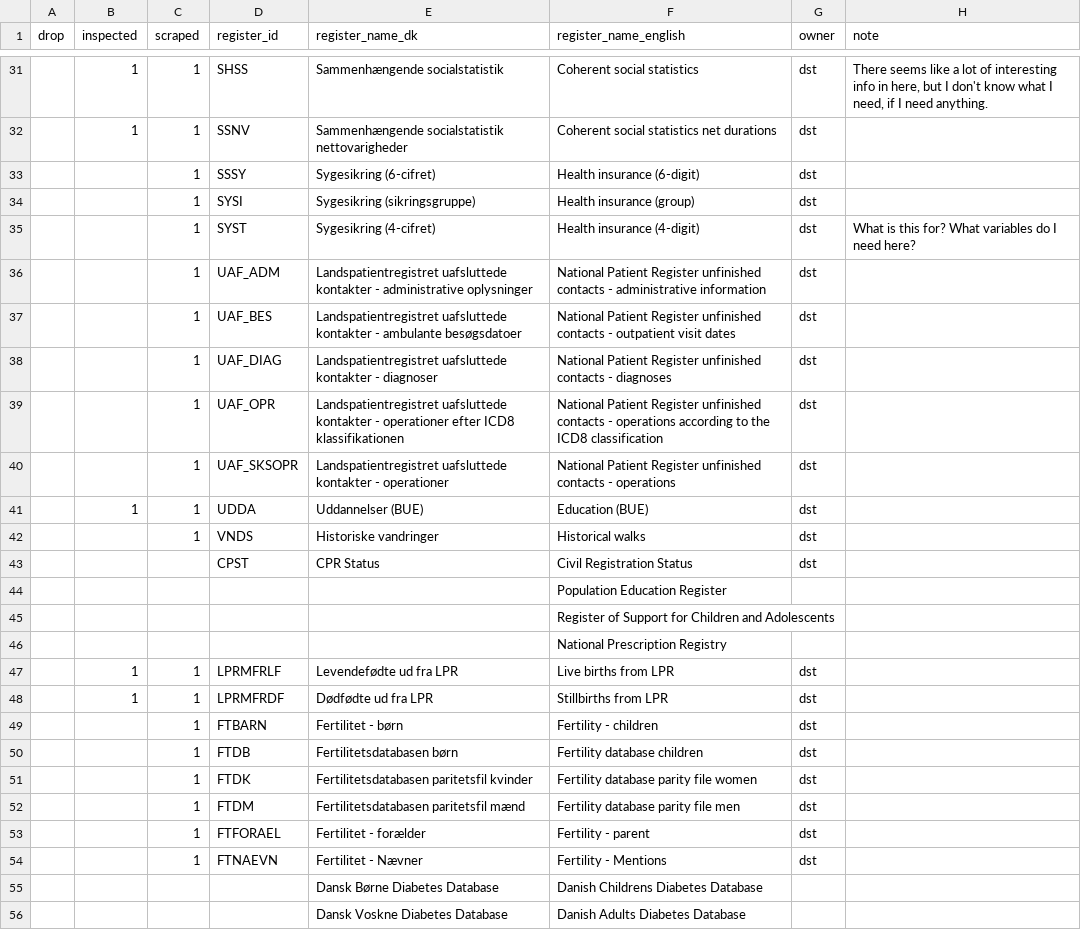
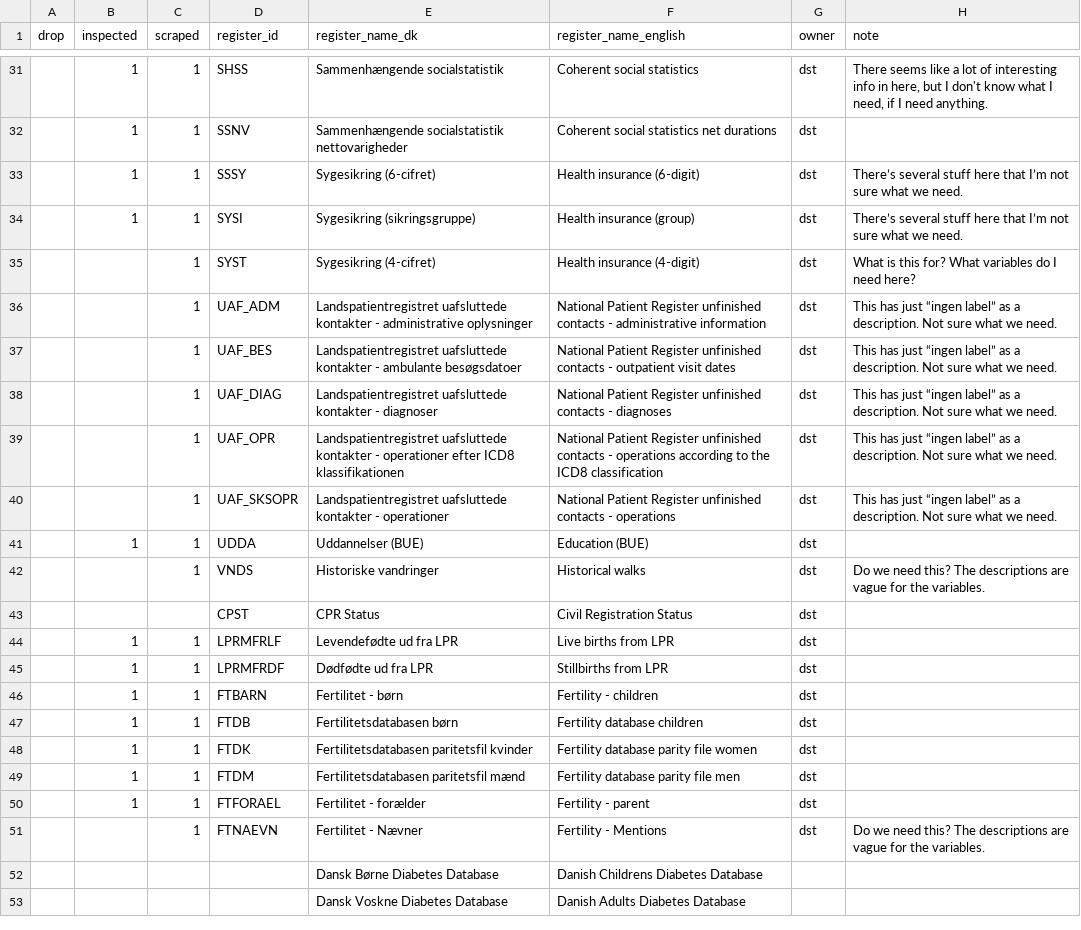
Before and after one commit to steno-aarhus/darter-project, a CSV file: data/needed-registers.csv, drawn as a sheet; only a part is shown, gaps mark what is left out; removed rows and columns are numbered as before the commit, all else as after; the diff names each change by its address in the sheet, - before the commit and + after, or states it on an @@ line.

Commit message:
finished reviewing most dst registers

```diff
--- a/data/needed-registers.csv
+++ b/data/needed-registers.csv
-B33:B34 (inspected): (empty)
+B33:B34 (inspected): 1
-H33:H34 (note): (empty)
+H33:H34 (note): There’s several stuff here that I’m not sure what we need.
-H36:H40 (note): (empty)
+H36:H40 (note): This has just “ingen label” as a description. Not sure what we need.
-H42 (note): (empty)
+H42 (note): Do we need this? The descriptions are vague for the variables.
-row 44:  |  |  |  |  | Population Education Register
-row 45:  |  |  |  |  | Register of Support for Children and Adolescents
-row 46:  |  |  |  |  | National Prescription Registry
-B46:B50 (inspected): (empty)
+B46:B50 (inspected): 1
-H51 (note): (empty)
+H51 (note): Do we need this? The descriptions are vague for the variables.
```
